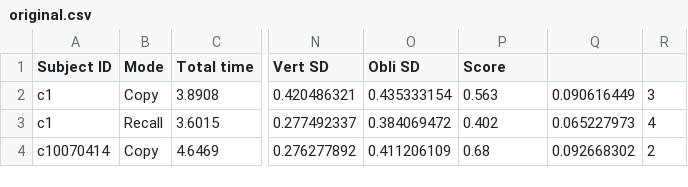
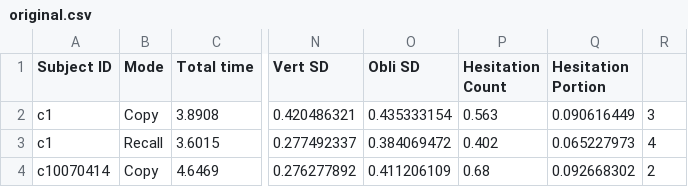
Before and after one commit to OMGCA/Benson, a CSV file: dataSet/original.csv, drawn as a sheet; only a part is shown, gaps mark what is left out; the diff names each change by its address in the sheet, - before the commit and + after, or states it on an @@ line.

Commit message:
Update original.csv

```diff
--- a/dataSet/original.csv
+++ b/dataSet/original.csv
-P1: Score
+P1: Hesitation Count
-Q1: (empty)
+Q1: Hesitation Portion
```
